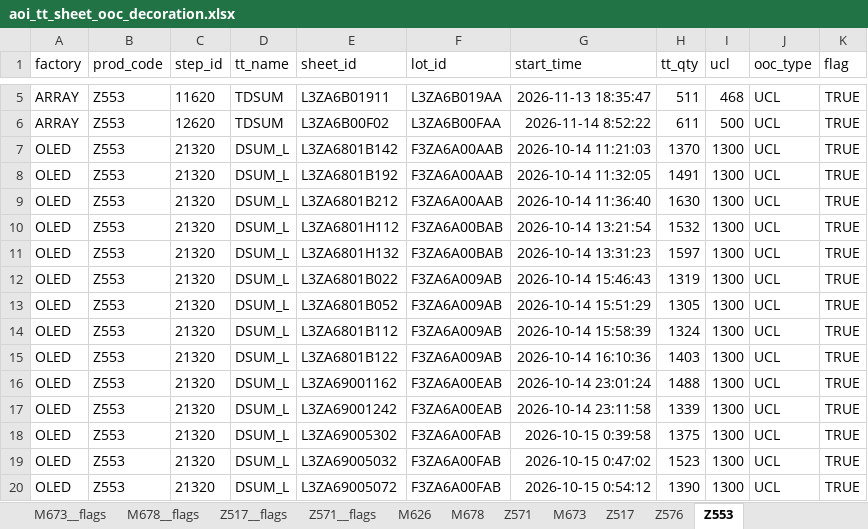
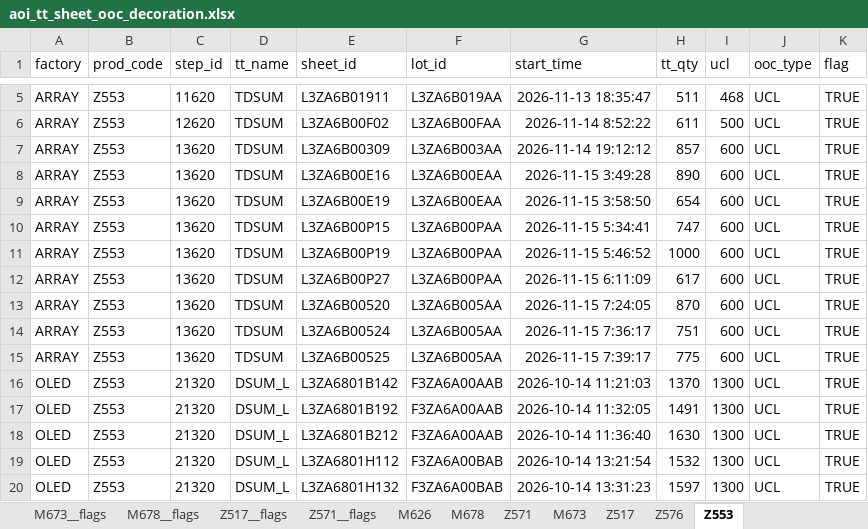
Before and after one commit to wzygio/vivo-project, an Excel workbook: resources/inline_domain/aoi_tt/aoi_tt_sheet_ooc_decoration.xlsx, sheet Z553, drawn as a sheet; only a part is shown, gaps mark what is left out; the shorter side is filled out with more unchanged rows; values as stored, in another font and other column widths than the file's, no borders; the diff names each change by its address in the sheet, - before the commit and + after, or states it on an @@ line.

```diff
--- a/resources/inline_domain/aoi_tt/aoi_tt_sheet_ooc_decoration.xlsx (sheet Z553)
+++ b/resources/inline_domain/aoi_tt/aoi_tt_sheet_ooc_decoration.xlsx (sheet Z553)
+row 7: ARRAY | Z553 | 13620 | TDSUM | L3ZA6B00309 | L3ZA6B003AA | 2026-11-14 19:12:12 | 857 | 600 | UCL | TRUE
+row 8: ARRAY | Z553 | 13620 | TDSUM | L3ZA6B00E16 | L3ZA6B00EAA | 2026-11-15 3:49:28 | 890 | 600 | UCL | TRUE
+row 9: ARRAY | Z553 | 13620 | TDSUM | L3ZA6B00E19 | L3ZA6B00EAA | 2026-11-15 3:58:50 | 654 | 600 | UCL | TRUE
+row 10: ARRAY | Z553 | 13620 | TDSUM | L3ZA6B00P15 | L3ZA6B00PAA | 2026-11-15 5:34:41 | 747 | 600 | UCL | TRUE
+row 11: ARRAY | Z553 | 13620 | TDSUM | L3ZA6B00P19 | L3ZA6B00PAA | 2026-11-15 5:46:52 | 1000 | 600 | UCL | TRUE
+row 12: ARRAY | Z553 | 13620 | TDSUM | L3ZA6B00P27 | L3ZA6B00PAA | 2026-11-15 6:11:09 | 617 | 600 | UCL | TRUE
+row 13: ARRAY | Z553 | 13620 | TDSUM | L3ZA6B00520 | L3ZA6B005AA | 2026-11-15 7:24:05 | 870 | 600 | UCL | TRUE
+row 14: ARRAY | Z553 | 13620 | TDSUM | L3ZA6B00524 | L3ZA6B005AA | 2026-11-15 7:36:17 | 751 | 600 | UCL | TRUE
+row 15: ARRAY | Z553 | 13620 | TDSUM | L3ZA6B00525 | L3ZA6B005AA | 2026-11-15 7:39:17 | 775 | 600 | UCL | TRUE
```
Also changed, not shown: sheet Z517, sheet __refresh_meta__, resources/indicator_domain/qtime/qtime_alerts.xlsx, resources/inline_domain/aoi_rs/aoi_rs_sheet_oos_decoration.xlsx, 23 other files.
